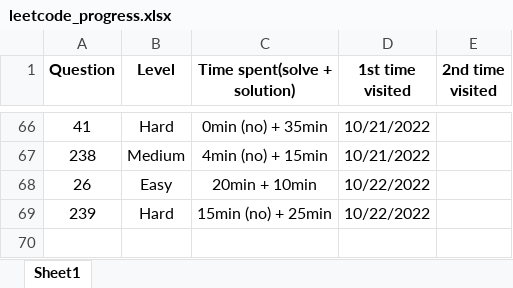
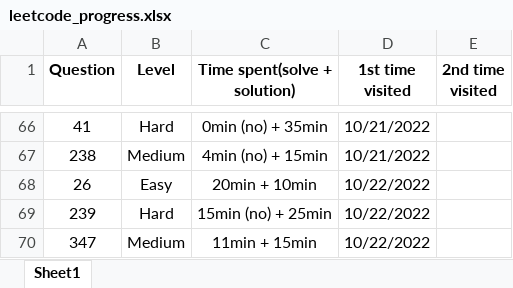
Before and after one commit to JessyZhang533/Leetcode, an Excel workbook: leetcode_progress.xlsx, sheet Sheet1, drawn as a sheet; only a part is shown, gaps mark what is left out; values as stored, in another font and other column widths than the file's, no borders; conditional formats not drawn; the diff names each change by its address in the sheet, - before the commit and + after, or states it on an @@ line.

```diff
--- a/leetcode_progress.xlsx (sheet Sheet1)
+++ b/leetcode_progress.xlsx (sheet Sheet1)
+row 70: 347 | Medium | 11min + 15min | 10/22/2022
```
Also changed, not shown: 1 other file.
